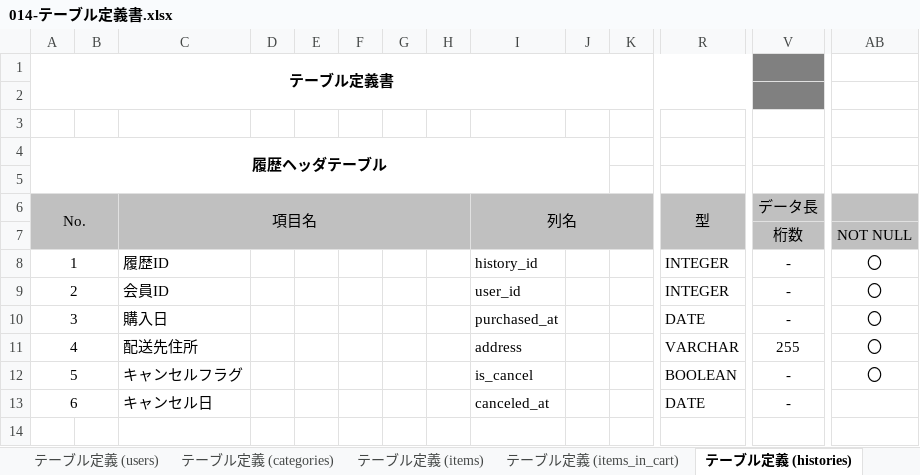
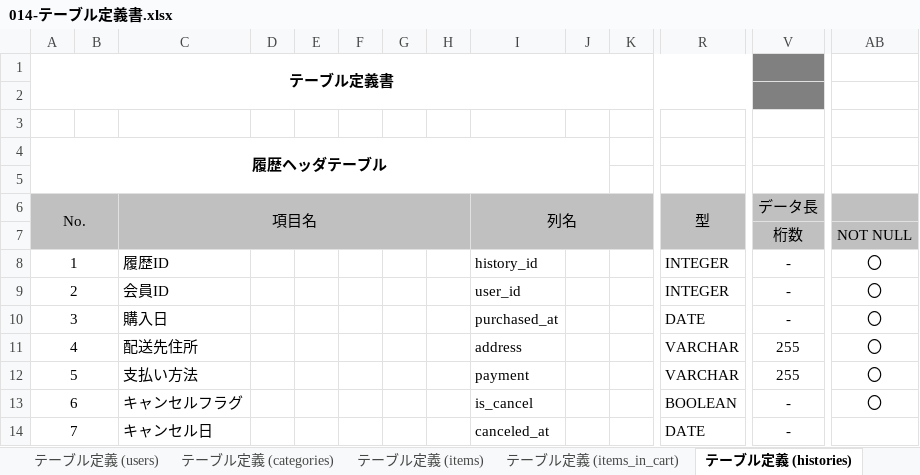
Before and after one commit to yama-tk/dev, an Excel workbook: 010-外部設計/014-テーブル定義書.xlsx, sheet テーブル定義 (histories), drawn as a sheet; only a part is shown, gaps mark what is left out; values as stored, in another font and other column widths than the file's, no borders; addresses are those after the commit; rows hold the shown columns only; the diff names each change by its address in the sheet, - before the commit and + after, or states it on an @@ line.

Commit message:
支払い方法を追加

```diff
--- a/010-外部設計/014-テーブル定義書.xlsx (sheet テーブル定義 (histories))
+++ b/010-外部設計/014-テーブル定義書.xlsx (sheet テーブル定義 (histories))
+row 12: 5 |  | 支払い方法 |  |  |  |  |  | payment |  |  | VARCHAR | 255 | 〇
@@ column A (テーブル定義書) renumbered from row 13 down @@
```
Also changed, not shown: sheet 改訂履歴, sheet テーブル一覧, 000-要件定義/003-WBS.xlsx, 010-外部設計/015-ER図.xlsx, 12 other files.
